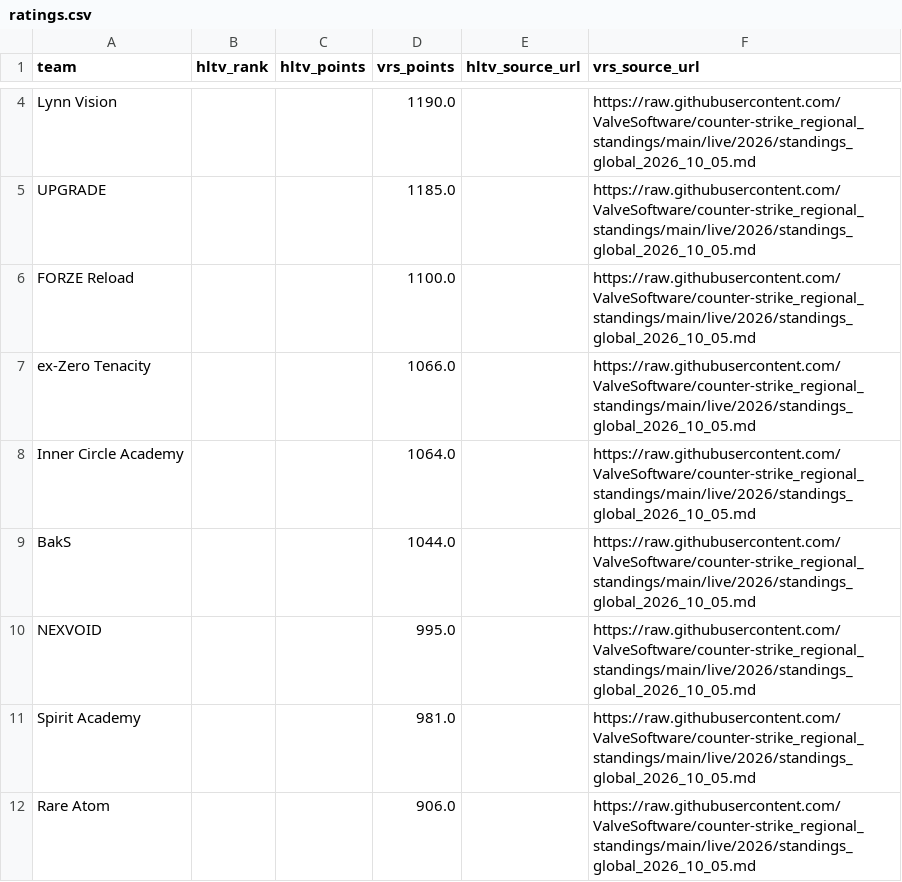
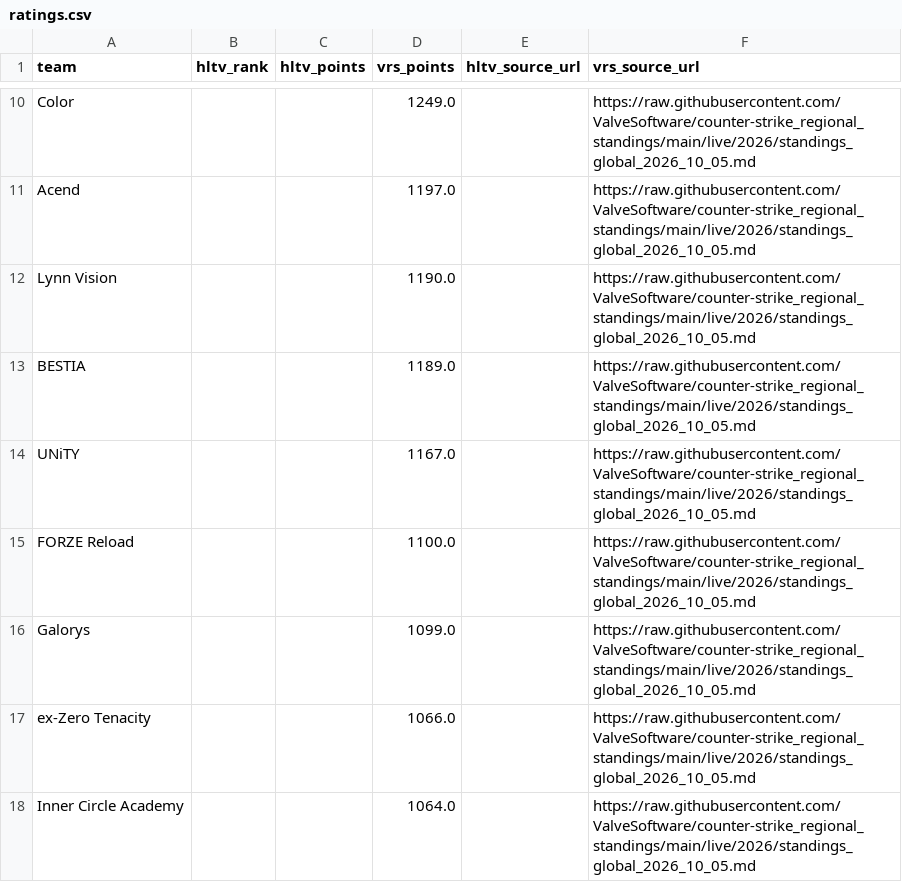
Before and after one commit to buffedlizard55-lab/MaltaProj1, a CSV file: refresh/data/ratings.csv, drawn as a sheet; only a part is shown, gaps mark what is left out; the shorter side is filled out with more unchanged rows; removed rows and columns are numbered as before the commit, all else as after; the diff covers the shown part only; the diff names each change by its address in the sheet, - before the commit and + after, or states it on an @@ line.

```diff
--- a/refresh/data/ratings.csv
+++ b/refresh/data/ratings.csv
+row 10: Color |  |  | 1249.0 |  | https://raw.githubusercontent.com/ValveSoftware/counter-strike_regional_standings/main/live/2026/standings_global_2026_10_05.md
+row 11: Acend |  |  | 1197.0 |  | https://raw.githubusercontent.com/ValveSoftware/counter-strike_regional_standings/main/live/2026/standings_global_2026_10_05.md
-row 5: UPGRADE |  |  | 1185.0 |  | https://raw.githubusercontent.com/ValveSoftware/counter-strike_regional_standings/main/live/2026/standings_global_2026_10_05.md
+row 13: BESTIA |  |  | 1189.0 |  | https://raw.githubusercontent.com/ValveSoftware/counter-strike_regional_standings/main/live/2026/standings_global_2026_10_05.md
+row 14: UNiTY |  |  | 1167.0 |  | https://raw.githubusercontent.com/ValveSoftware/counter-strike_regional_standings/main/live/2026/standings_global_2026_10_05.md
+row 16: Galorys |  |  | 1099.0 |  | https://raw.githubusercontent.com/ValveSoftware/counter-strike_regional_standings/main/live/2026/standings_global_2026_10_05.md
```
Also changed, not shown: 8 added rows and 2 removed rows elsewhere in this file, refresh/data/current.csv, today/data/current.csv, 24 other files.
